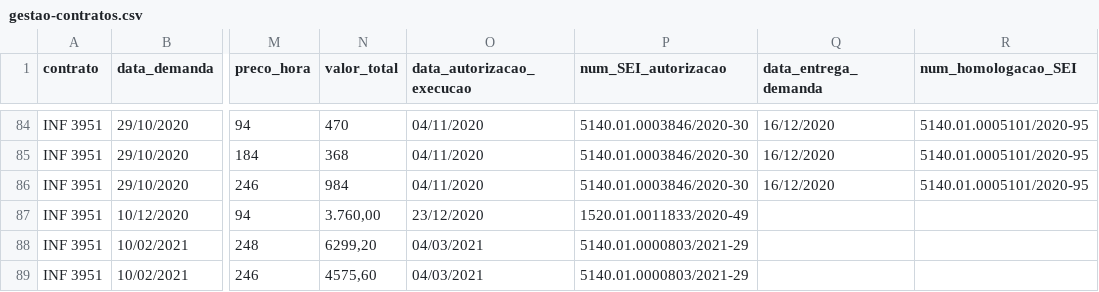
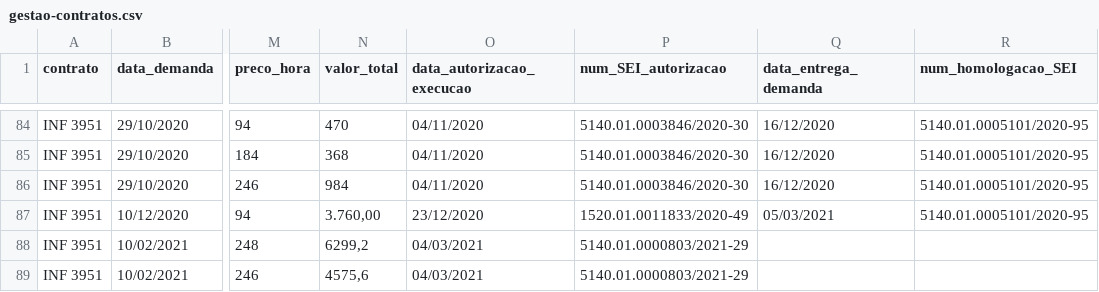
Before and after one commit to transparencia-mg/gestao-contratos, a CSV file: gestao-contratos.csv, drawn as a sheet; only a part is shown, gaps mark what is left out; the diff names each change by its address in the sheet, - before the commit and + after, or states it on an @@ line.

Commit message:
Acrescenta processo de homologação demanda inclusão coluna jetons

```diff
--- a/gestao-contratos.csv
+++ b/gestao-contratos.csv
-Q87 (data_entrega_demanda): (empty)
+Q87 (data_entrega_demanda): 05/03/2021
-R87 (num_homologacao_SEI): (empty)
+R87 (num_homologacao_SEI): 5140.01.0005101/2020-95
-N88 (valor_total): 6299,20
+N88 (valor_total): 6299,2
-N89 (valor_total): 4575,60
+N89 (valor_total): 4575,6
```
